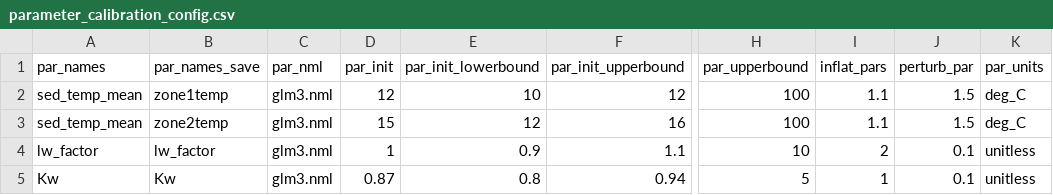
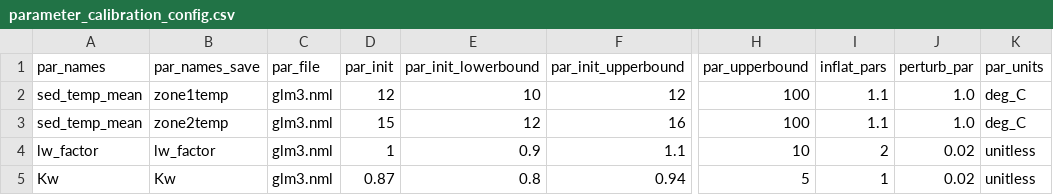
Before and after one commit to vahid-dan/FCRE-forecast-code, a CSV file: configuration/glm_salt/parameter_calibration_config.csv, drawn as a sheet; only a part is shown, gaps mark what is left out; the diff names each change by its address in the sheet, - before the commit and + after, or states it on an @@ line.

```diff
--- a/configuration/glm_salt/parameter_calibration_config.csv
+++ b/configuration/glm_salt/parameter_calibration_config.csv
-C1: par_nml
+C1: par_file
-J2:J3 (perturb_par): 1.5
+J2:J3 (perturb_par): 1.0
-J4:J5 (perturb_par): 0.1
+J4:J5 (perturb_par): 0.02
```
Also changed, not shown: 16 other files.
